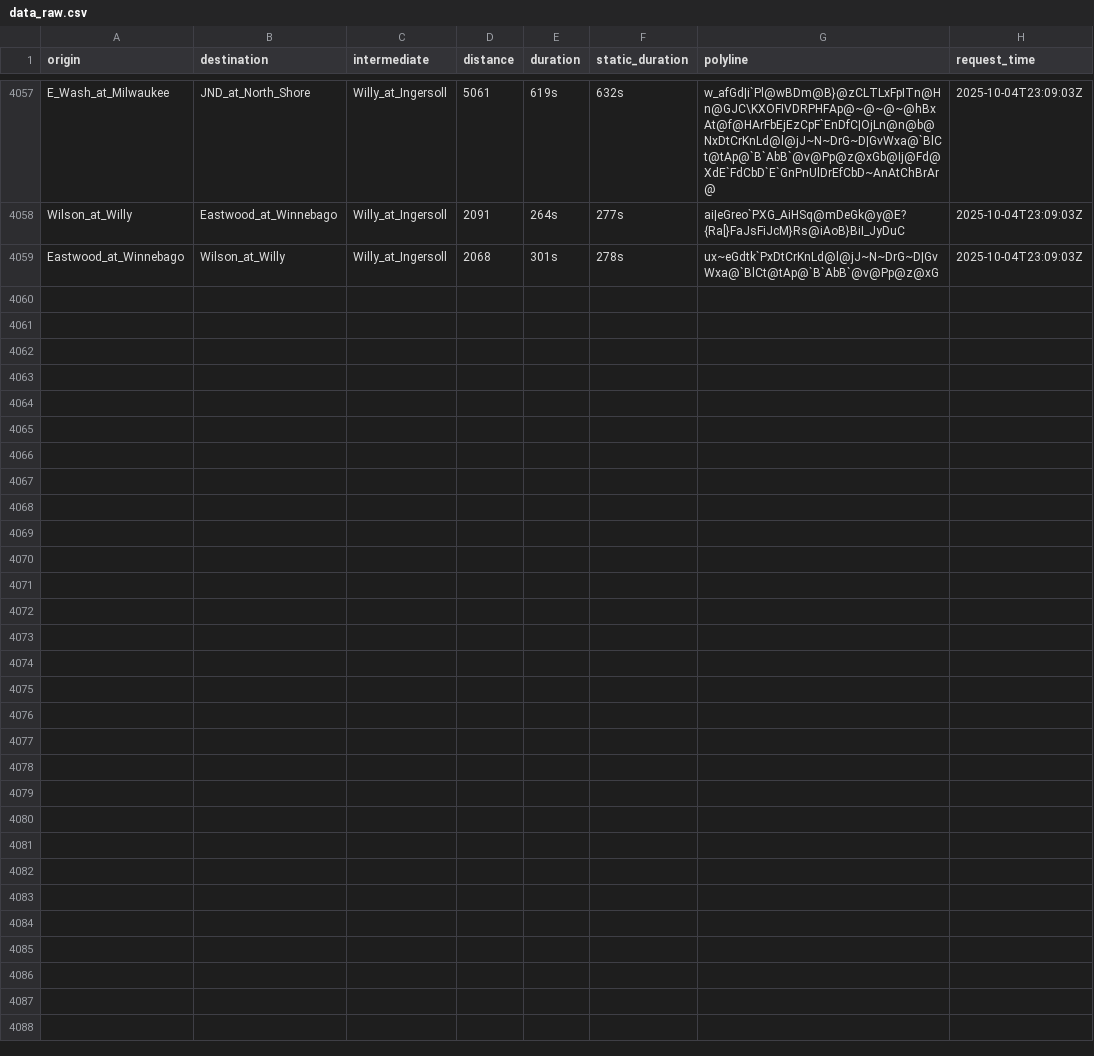
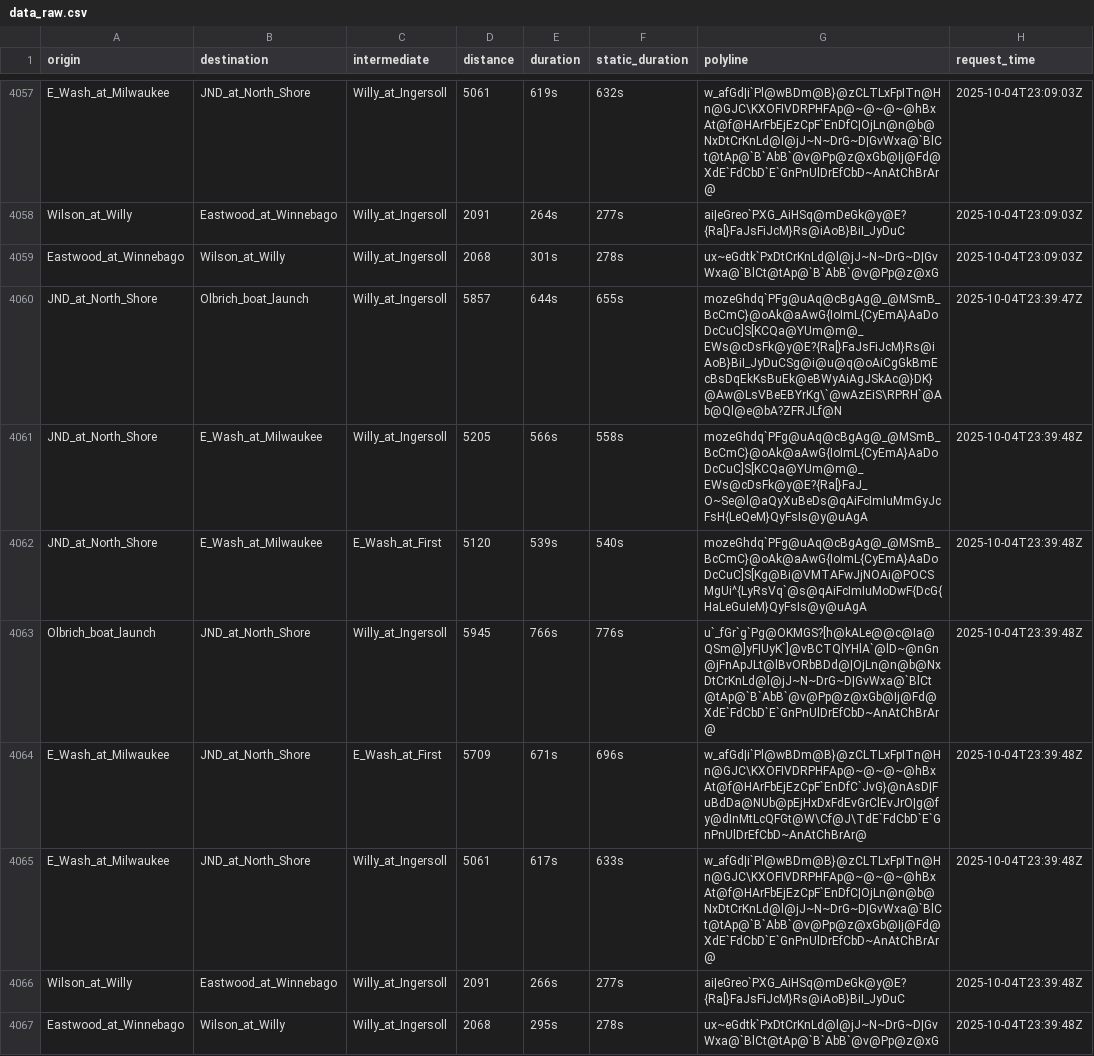
Before and after one commit to vgXhc/willy_street, a CSV file: data/data_raw.csv, drawn as a sheet; only a part is shown, gaps mark what is left out.

```diff
--- a/data/data_raw.csv
+++ b/data/data_raw.csv
@@ -4059 +4059,9 @@ Wilson_at_Willy,Eastwood_at_Winnebago,Willy_at_Ingersoll,2091,264s,277s,ai|eGreo
 Eastwood_at_Winnebago,Wilson_at_Willy,Willy_at_Ingersoll,2068,301s,278s,ux~eGdtk`PxDtCrKnLd@l@jJ~N~DrG~D|GvWxa@`BlCt@tAp@`B`AbB`@v@Pp@z@xG,2025-10-04T23:09:03Z
+JND_at_North_Shore,Olbrich_boat_launch,Willy_at_Ingersoll,5857,644s,655s,mozeGhdq`PFg@uAq@cBgAg@_@MSmB_BcCmC}@oAk@aAwG{IoImL{CyEmA}AaDoDcCuC]S[KCQa@YUm@m@_EWs@cDsFk@y@E?{Ra[}FaJsFiJcM}Rs@iAoB}BiI_JyDuCSg@i@u@q@oAiCgGkBmEcBsDqEkKsBuEk@eBWyAiAgJSkAc@}DK}@Aw@LsVBeEBYrKg\`@wAzEiS\RPRH`@Ab@Ql@e@bA?ZFRJLf@N,2025-10-04T23:39:47Z
+JND_at_North_Shore,E_Wash_at_Milwaukee,Willy_at_Ingersoll,5205,566s,558s,mozeGhdq`PFg@uAq@cBgAg@_@MSmB_BcCmC}@oAk@aAwG{IoImL{CyEmA}AaDoDcCuC]S[KCQa@YUm@m@_EWs@cDsFk@y@E?{Ra[}FaJ_O~Se@l@aQyXuBeDs@qAiFcImIuMmGyJcFsH{LeQeM}QyFsIs@y@uAgA,2025-10-04T23:39:48Z
+JND_at_North_Shore,E_Wash_at_Milwaukee,E_Wash_at_First,5120,539s,540s,mozeGhdq`PFg@uAq@cBgAg@_@MSmB_BcCmC}@oAk@aAwG{IoImL{CyEmA}AaDoDcCuC]S[Kg@Bi@VMTAFwJjNOAi@POCSMgUi^{LyRsVq`@s@qAiFcImIuMoDwF{DcG{HaLeGuIeM}QyFsIs@y@uAgA,2025-10-04T23:39:48Z
+Olbrich_boat_launch,JND_at_North_Shore,Willy_at_Ingersoll,5945,766s,776s,u`_fGr`g`Pg@OKMGS?[h@kALe@@c@Ia@QSm@]yF|UyK`]@vBCTQlYHlA`@lD~@nGn@jFnApJLt@lBvORbBDd@|OjLn@n@b@NxDtCrKnLd@l@jJ~N~DrG~D|GvWxa@`BlCt@tAp@`B`AbB`@v@Pp@z@xGb@Ij@Fd@XdE`FdCbD`E`GnPnUlDrEfCbD~AnAtChBrAr@,2025-10-04T23:39:48Z
+E_Wash_at_Milwaukee,JND_at_North_Shore,E_Wash_at_First,5709,671s,696s,w_afGd|i`Pl@wBDm@B}@zCLTLxFpITn@Hn@GJC\KXOFIVDRPHFAp@~@~@~@hBxAt@f@HArFbEjEzCpF`EnDfC`JvG}@nAsD|FuBdDa@NUb@pEjHxDxFdEvGrClEvJrO|g@fy@dInMtLcQFGt@W\Cf@J\TdE`FdCbD`E`GnPnUlDrEfCbD~AnAtChBrAr@,2025-10-04T23:39:48Z
+E_Wash_at_Milwaukee,JND_at_North_Shore,Willy_at_Ingersoll,5061,617s,633s,w_afGd|i`Pl@wBDm@B}@zCLTLxFpITn@Hn@GJC\KXOFIVDRPHFAp@~@~@~@hBxAt@f@HArFbEjEzCpF`EnDfC|OjLn@n@b@NxDtCrKnLd@l@jJ~N~DrG~D|GvWxa@`BlCt@tAp@`B`AbB`@v@Pp@z@xGb@Ij@Fd@XdE`FdCbD`E`GnPnUlDrEfCbD~AnAtChBrAr@,2025-10-04T23:39:48Z
+Wilson_at_Willy,Eastwood_at_Winnebago,Willy_at_Ingersoll,2091,266s,277s,ai|eGreo`PXG_AiHSq@mDeGk@y@E?{Ra[}FaJsFiJcM}Rs@iAoB}BiI_JyDuC,2025-10-04T23:39:48Z
+Eastwood_at_Winnebago,Wilson_at_Willy,Willy_at_Ingersoll,2068,295s,278s,ux~eGdtk`PxDtCrKnLd@l@jJ~N~DrG~D|GvWxa@`BlCt@tAp@`B`AbB`@v@Pp@z@xG,2025-10-04T23:39:48Z
```
Also changed, not shown: 2 other files.
